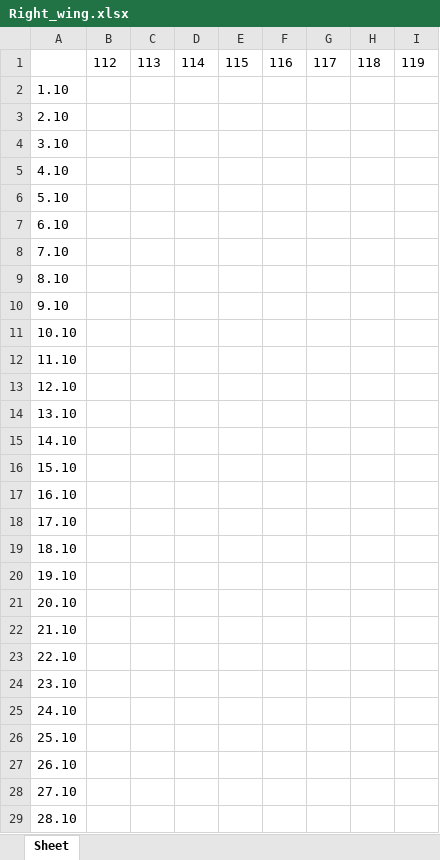
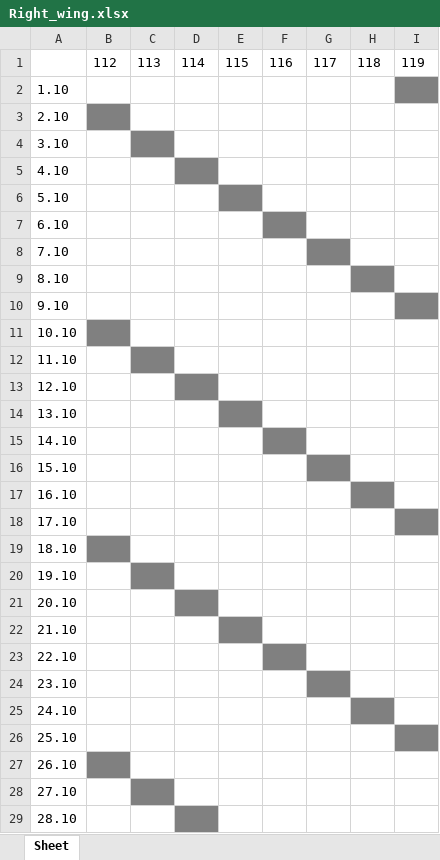
Before and after one commit to BeZd4r/Create_tables_duty, an Excel workbook: Floor_1/Right_wing.xlsx, sheet Sheet, drawn as a sheet; only a part is shown; values as stored, in another font and other column widths than the file's, no borders; the diff covers the shown part only; the diff names each change by its address in the sheet, - before the commit and + after, or states it on an @@ line.

```diff
--- a/Floor_1/Right_wing.xlsx (sheet Sheet)
+++ b/Floor_1/Right_wing.xlsx (sheet Sheet)
-I2 fill: none
+I2 fill: #808080
-B3 fill: none
+B3 fill: #808080
-C4 fill: none
+C4 fill: #808080
-D5 fill: none
+D5 fill: #808080
-E6 fill: none
+E6 fill: #808080
-F7 fill: none
+F7 fill: #808080
-G8 fill: none
+G8 fill: #808080
-H9 fill: none
+H9 fill: #808080
-I10 fill: none
+I10 fill: #808080
-B11 fill: none
+B11 fill: #808080
-C12 fill: none
+C12 fill: #808080
-D13 fill: none
+D13 fill: #808080
-E14 fill: none
+E14 fill: #808080
-F15 fill: none
+F15 fill: #808080
-G16 fill: none
+G16 fill: #808080
-H17 fill: none
+H17 fill: #808080
-I18 fill: none
+I18 fill: #808080
-B19 fill: none
+B19 fill: #808080
-C20 fill: none
+C20 fill: #808080
-D21 fill: none
+D21 fill: #808080
-E22 fill: none
+E22 fill: #808080
-F23 fill: none
+F23 fill: #808080
-G24 fill: none
+G24 fill: #808080
-H25 fill: none
+H25 fill: #808080
-I26 fill: none
+I26 fill: #808080
-B27 fill: none
+B27 fill: #808080
-C28 fill: none
+C28 fill: #808080
-D29 fill: none
+D29 fill: #808080
```
Also changed, not shown: cell formats elsewhere in this sheet, Floor_1/Left_wing.xlsx, Floor_2/Left_wing.xlsx, 11 other files.
